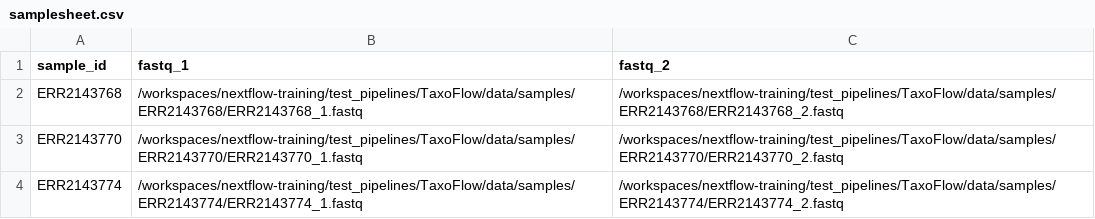
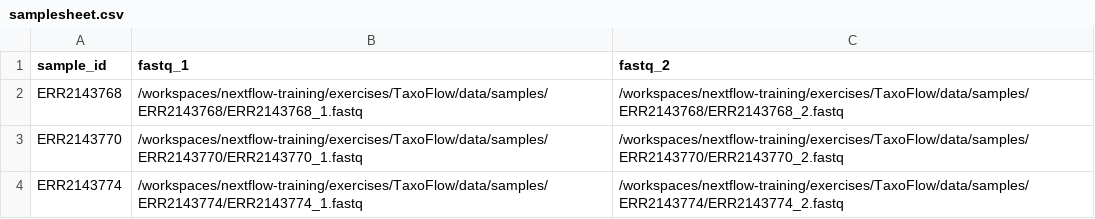
Before and after one commit to sib-swiss/nextflow-training, a CSV file: exercises/TaxoFlow/data/samplesheet.csv, drawn as a sheet.

```diff
--- a/exercises/TaxoFlow/data/samplesheet.csv
+++ b/exercises/TaxoFlow/data/samplesheet.csv
@@ -1,4 +1,4 @@
 sample_id,fastq_1,fastq_2
-ERR2143768,/workspaces/nextflow-training/test_pipelines/TaxoFlow/data/samples/ERR2143768/ERR2143768_1.fastq,/workspaces/nextflow-training/test_pipelines/TaxoFlow/data/samples/ERR2143768/ERR2143768_2.fastq
-ERR2143770,/workspaces/nextflow-training/test_pipelines/TaxoFlow/data/samples/ERR2143770/ERR2143770_1.fastq,/workspaces/nextflow-training/test_pipelines/TaxoFlow/data/samples/ERR2143770/ERR2143770_2.fastq
-ERR2143774,/workspaces/nextflow-training/test_pipelines/TaxoFlow/data/samples/ERR2143774/ERR2143774_1.fastq,/workspaces/nextflow-training/test_pipelines/TaxoFlow/data/samples/ERR2143774/ERR2143774_2.fastq
+ERR2143768,/workspaces/nextflow-training/exercises/TaxoFlow/data/samples/ERR2143768/ERR2143768_1.fastq,/workspaces/nextflow-training/exercises/TaxoFlow/data/samples/ERR2143768/ERR2143768_2.fastq
+ERR2143770,/workspaces/nextflow-training/exercises/TaxoFlow/data/samples/ERR2143770/ERR2143770_1.fastq,/workspaces/nextflow-training/exercises/TaxoFlow/data/samples/ERR2143770/ERR2143770_2.fastq
+ERR2143774,/workspaces/nextflow-training/exercises/TaxoFlow/data/samples/ERR2143774/ERR2143774_1.fastq,/workspaces/nextflow-training/exercises/TaxoFlow/data/samples/ERR2143774/ERR2143774_2.fastq
```
Also changed, not shown: 1 other file.
